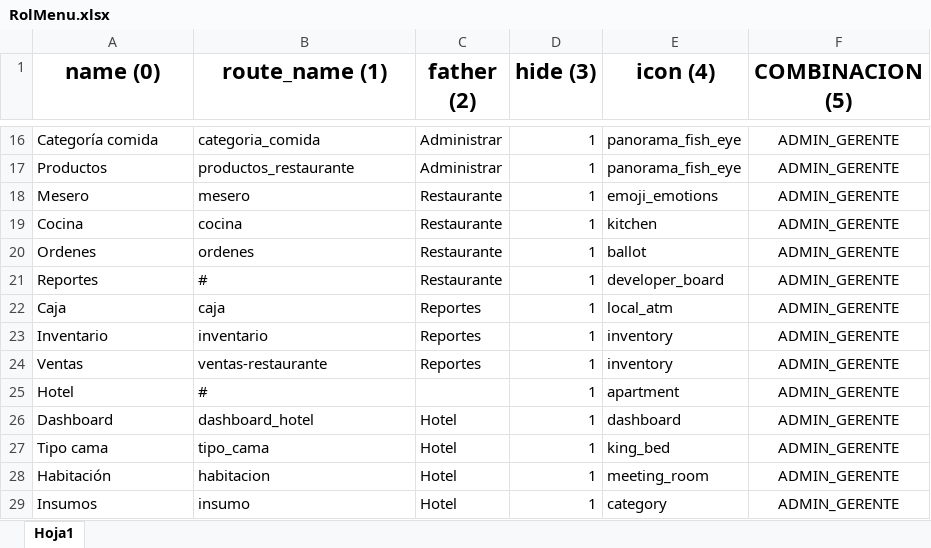
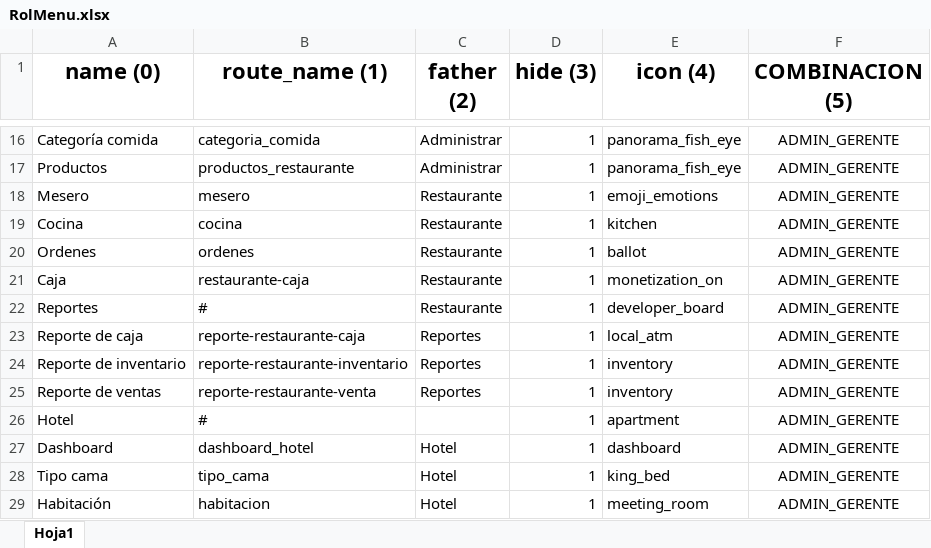
Before and after one commit to RenHec/sis_h_r, an Excel workbook: backend/database/seeders/Catalogos/RolMenu.xlsx, sheet Hoja1, drawn as a sheet; only a part is shown, gaps mark what is left out; the shorter side is filled out with more unchanged rows; values as stored, in another font and other column widths than the file's, no borders; addresses are those after the commit; the diff names each change by its address in the sheet, - before the commit and + after, or states it on an @@ line.

Commit message:
Creacion modulo de caja

```diff
--- a/backend/database/seeders/Catalogos/RolMenu.xlsx (sheet Hoja1)
+++ b/backend/database/seeders/Catalogos/RolMenu.xlsx (sheet Hoja1)
+row 21: Caja | restaurante-caja | Restaurante | 1 | monetization_on | ADMIN_GERENTE
-A23 (name (0)): Caja
+A23 (name (0)): Reporte de caja
-B23 (route_name (1)): caja
+B23 (route_name (1)): reporte-restaurante-caja
-A24 (name (0)): Inventario
+A24 (name (0)): Reporte de inventario
-B24 (route_name (1)): inventario
+B24 (route_name (1)): reporte-restaurante-inventario
-A25 (name (0)): Ventas
+A25 (name (0)): Reporte de ventas
-B25 (route_name (1)): ventas-restaurante
+B25 (route_name (1)): reporte-restaurante-venta
```
Also changed, not shown: 9 other files.
